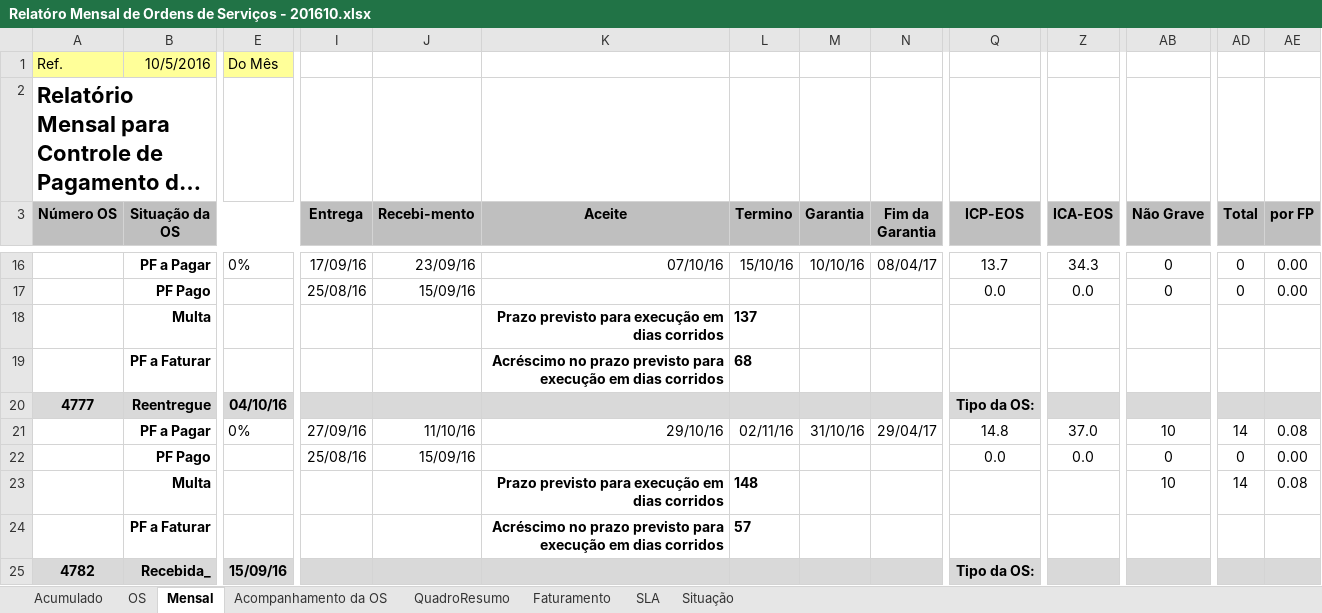
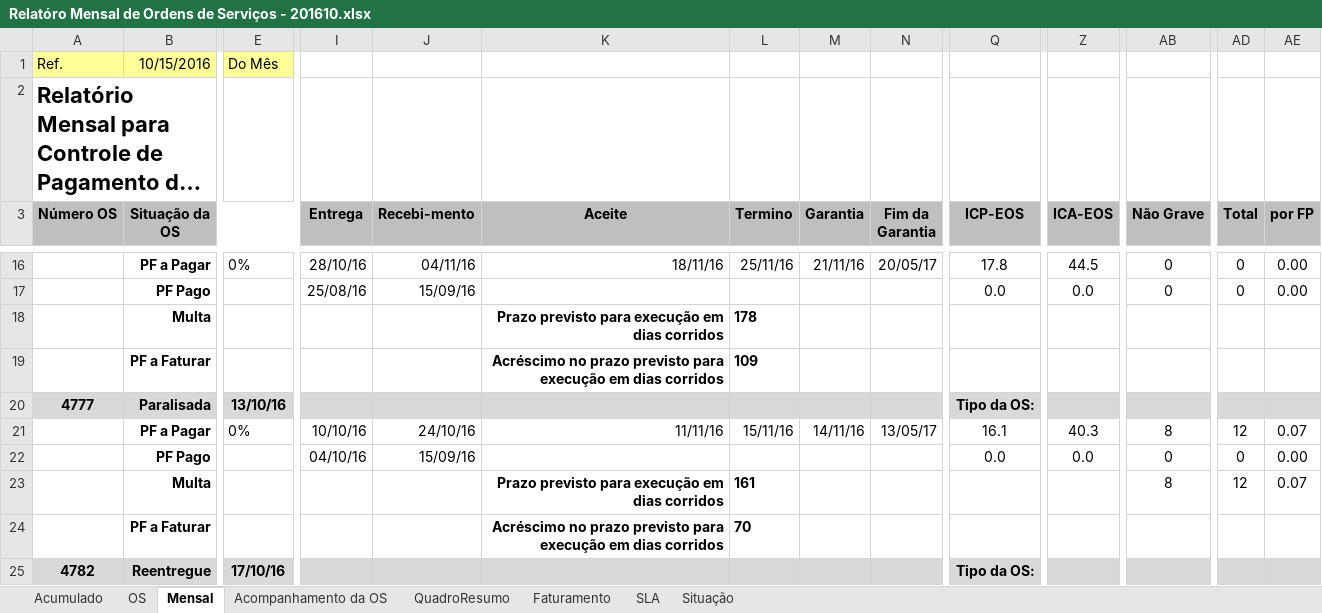
Before and after one commit to fredsilva/sistema, an Excel workbook: 00_GESTAO_GERAL/00_COMITE/04_RELATORIO_MENSAL/Relatóro Mensal de Ordens de Serviços - 201610.xlsx, sheet Mensal, drawn as a sheet; only a part is shown, gaps mark what is left out; long unchanged cells end in …; values as stored, in another font and other column widths than the file's, no borders; the diff covers the shown part only; the diff names each change by its address in the sheet, - before the commit and + after, or states it on an @@ line.

Commit message:
Atualização do Boletim de Acompanhamento e Relatório Mensal de Pagamentos das OS - Ref. 2ª Quinzena de Out/2016.

```diff
--- a/00_GESTAO_GERAL/00_COMITE/04_RELATORIO_MENSAL/Relatóro Mensal de Ordens de Serviços - 201610.xlsx (sheet Mensal)
+++ b/00_GESTAO_GERAL/00_COMITE/04_RELATORIO_MENSAL/Relatóro Mensal de Ordens de Serviços - 201610.xlsx (sheet Mensal)
-B1 (Situação da OS): 10/5/2016
+B1 (Situação da OS): 10/15/2016
-I16 (Entrega): 17/09/16
+I16 (Entrega): 28/10/16
-J16 (Recebi-mento): 23/09/16
+J16 (Recebi-mento): 04/11/16
-K16 (Aceite): 07/10/16
+K16 (Aceite): 18/11/16
-L16 (Termino): 15/10/16
+L16 (Termino): 25/11/16
-M16 (Garantia): 10/10/16
+M16 (Garantia): 21/11/16
-N16 (Fim da Garantia): 08/04/17
+N16 (Fim da Garantia): 20/05/17
-Q16 (ICP-EOS): 13.7
+Q16 (ICP-EOS): 17.8
-Z16 (ICA-EOS): 34.3
+Z16 (ICA-EOS): 44.5
-L18 (Termino): 137
+L18 (Termino): 178
-L19 (Termino): 68
+L19 (Termino): 109
-B20 (Situação da OS): Reentregue
+B20 (Situação da OS): Paralisada
-E20: 04/10/16
+E20: 13/10/16
-I21 (Entrega): 27/09/16
+I21 (Entrega): 10/10/16
-J21 (Recebi-mento): 11/10/16
+J21 (Recebi-mento): 24/10/16
-K21 (Aceite): 29/10/16
+K21 (Aceite): 11/11/16
-L21 (Termino): 02/11/16
+L21 (Termino): 15/11/16
-M21 (Garantia): 31/10/16
+M21 (Garantia): 14/11/16
-N21 (Fim da Garantia): 29/04/17
+N21 (Fim da Garantia): 13/05/17
-Q21 (ICP-EOS): 14.8
+Q21 (ICP-EOS): 16.1
-Z21 (ICA-EOS): 37.0
+Z21 (ICA-EOS): 40.3
-AB21 (Não Grave): 10
+AB21 (Não Grave): 8
-AD21 (Total): 14
+AD21 (Total): 12
-AE21 (por FP): 0.08
+AE21 (por FP): 0.07
-I22 (Entrega): 25/08/16
+I22 (Entrega): 04/10/16
-L23 (Termino): 148
+L23 (Termino): 161
-AB23 (Não Grave): 10
+AB23 (Não Grave): 8
-AD23 (Total): 14
+AD23 (Total): 12
-AE23 (por FP): 0.08
+AE23 (por FP): 0.07
-L24 (Termino): 57
+L24 (Termino): 70
-B25 (Situação da OS): Recebida_
+B25 (Situação da OS): Reentregue
-E25: 15/09/16
+E25: 17/10/16
```
Also changed, not shown: 1 added row, 1 removed row and 81 edited cells elsewhere in this sheet, sheet OS, sheet Acompanhamento da OS, 3 other files.
